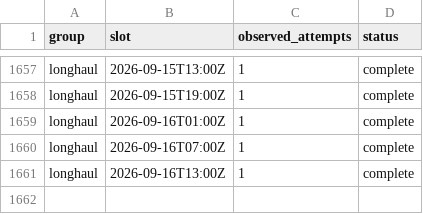
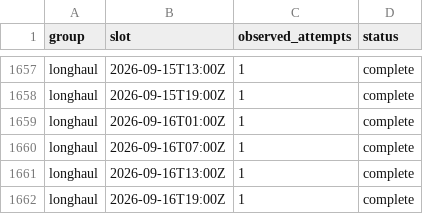
Before and after one commit to jacob7choi-xyz/fli-tracker, a CSV file: coverage.csv, drawn as a sheet; only a part is shown, gaps mark what is left out; the diff names each change by its address in the sheet, - before the commit and + after, or states it on an @@ line.

```diff
--- a/coverage.csv
+++ b/coverage.csv
+row 1662: longhaul | 2026-09-16T19:00Z | 1 | complete
```
Also changed, not shown: 1 other file.
